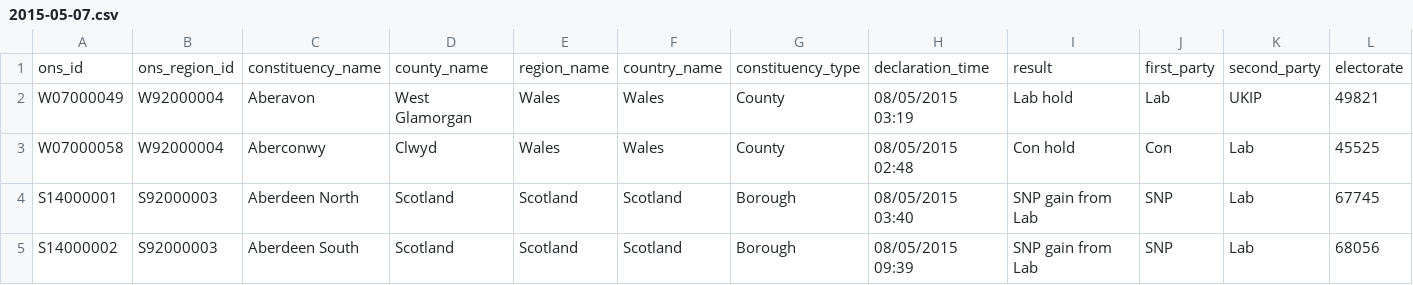
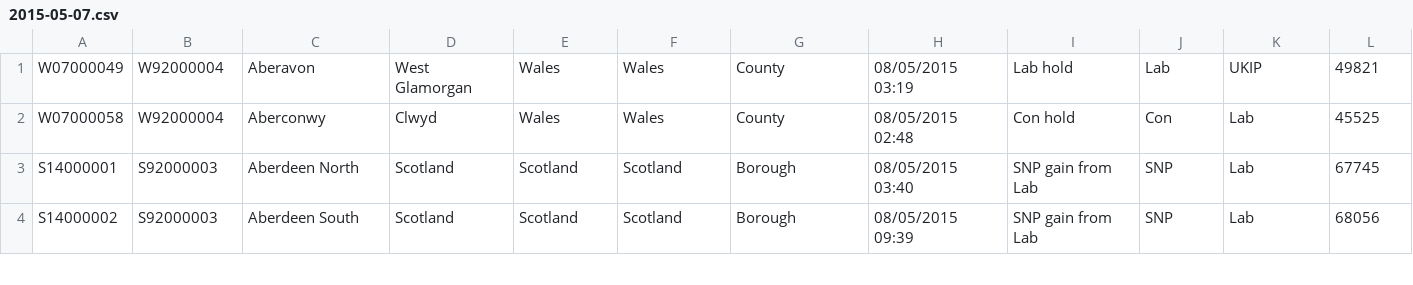
Before and after one commit to ukparliament/psephology, a CSV file: db/data/results/by-constituency/2015-05-07.csv, drawn as a sheet; only a part is shown; rows hold the shown columns only; the diff names each change by its address in the sheet, - before the commit and + after, or states it on an @@ line.

```diff
--- a/db/data/results/by-constituency/2015-05-07.csv
+++ b/db/data/results/by-constituency/2015-05-07.csv
-row 1: ons_id | ons_region_id | constituency_name | county_name | region_name | country_name | constituency_type | declaration_time | result | first_party | second_party | electorate
```
Also changed, not shown: db/data/results/by-constituency/2017-06-08.csv, db/data/results/by-constituency/2019-12-12.csv.
